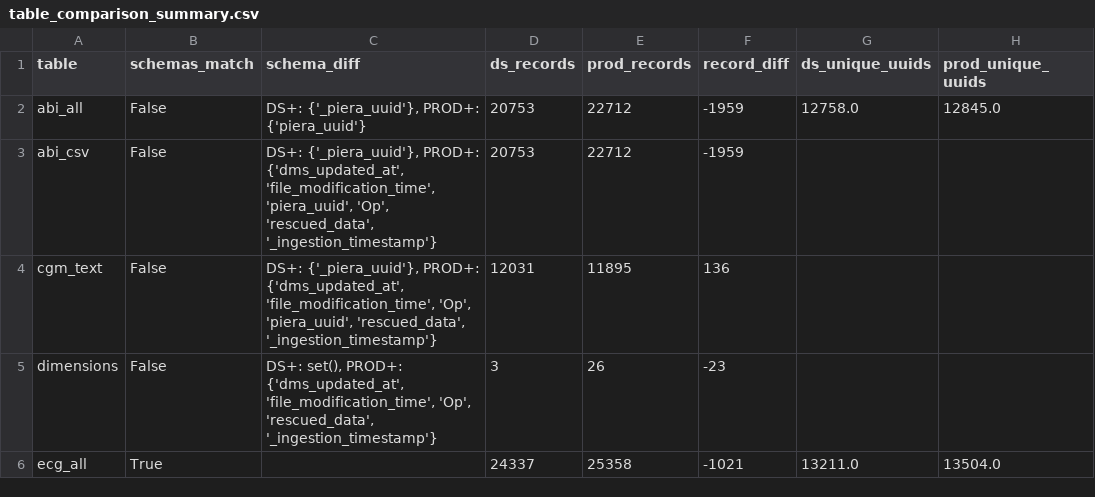
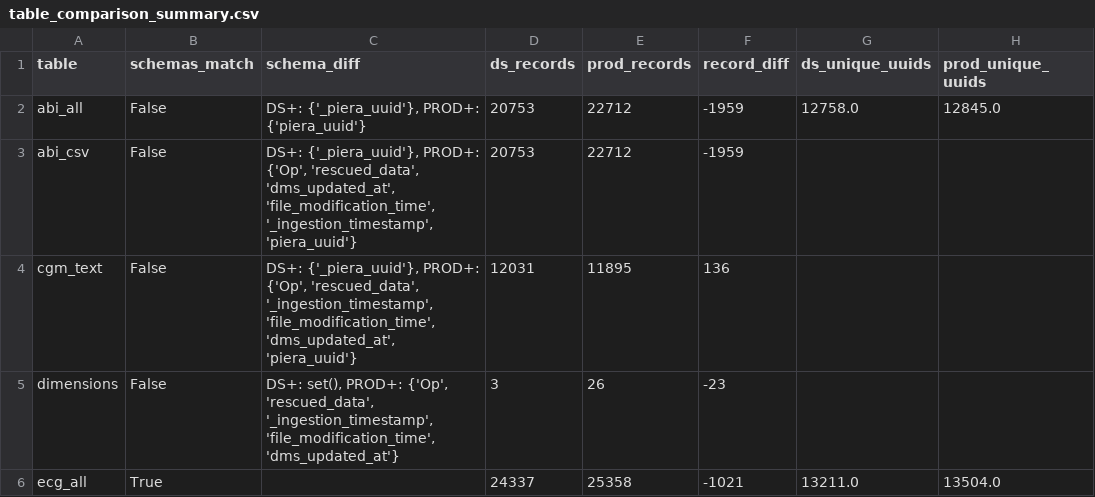
Before and after one commit to PhenoAI/polaris_datasets, a CSV file: table_comparison_summary.csv, drawn as a sheet; only a part is shown; the diff covers the shown part only; the diff names each change by its address in the sheet, - before the commit and + after, or states it on an @@ line.

Commit message:
Update state.md with analysis summary

```diff
--- a/table_comparison_summary.csv
+++ b/table_comparison_summary.csv
-C3 (schema_diff): …{'_piera_uuid'}, PROD+: {'dms_updated_at', 'file_modification_time', 'piera_uuid', 'Op', 'rescued_data', '_ingestion_timestamp'}
+C3 (schema_diff): …{'_piera_uuid'}, PROD+: {'Op', 'rescued_data', 'dms_updated_at', 'file_modification_time', '_ingestion_timestamp', 'piera_uuid'}
-C4 (schema_diff): …{'_piera_uuid'}, PROD+: {'dms_updated_at', 'file_modification_time', 'Op', 'piera_uuid', 'rescued_data', '_ingestion_timestamp'}
+C4 (schema_diff): …{'_piera_uuid'}, PROD+: {'Op', 'rescued_data', '_ingestion_timestamp', 'file_modification_time', 'dms_updated_at', 'piera_uuid'}
-C5 (schema_diff): …set(), PROD+: {'dms_updated_at', 'file_modification_time', 'Op', 'rescued_data', '_ingestion_timestamp'}
+C5 (schema_diff): …set(), PROD+: {'Op', 'rescued_data', '_ingestion_timestamp', 'file_modification_time', 'dms_updated_at'}
```
Also changed, not shown: 8 edited cells elsewhere in this file, 1 other file.
